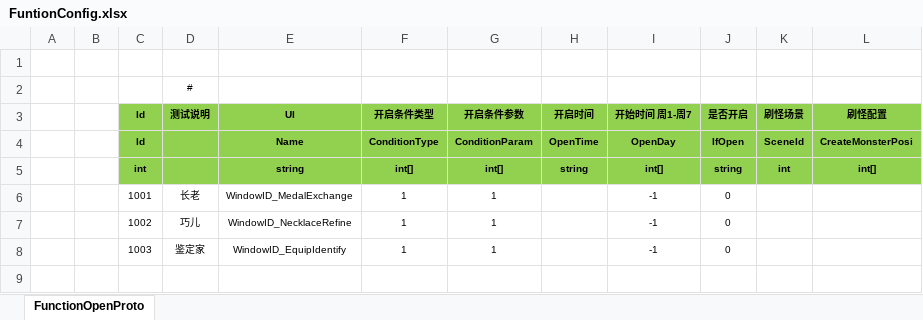
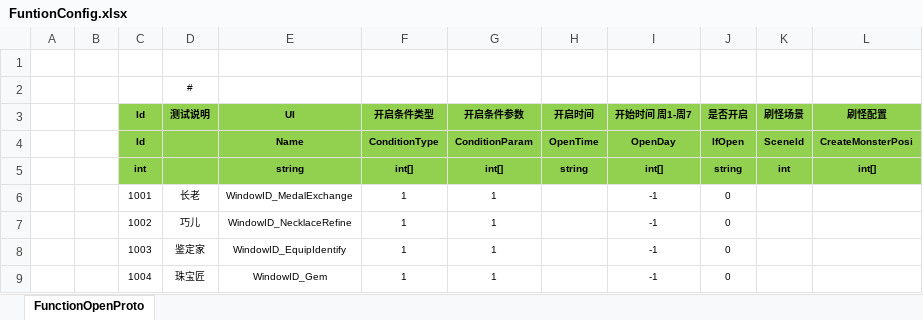
Before and after one commit to shuyikai/ld-legend, an Excel workbook: Unity/Assets/Config/Excel/FuntionConfig.xlsx, sheet FunctionOpenProto, drawn as a sheet; values as stored, in another font and other column widths than the file's, no borders; the diff names each change by its address in the sheet, - before the commit and + after, or states it on an @@ line.

```diff
--- a/Unity/Assets/Config/Excel/FuntionConfig.xlsx (sheet FunctionOpenProto)
+++ b/Unity/Assets/Config/Excel/FuntionConfig.xlsx (sheet FunctionOpenProto)
+row 9:  |  | 1004 | 珠宝匠 | WindowID_Gem | 1 | 1 |  | -1 | 0
```
Also changed, not shown: 15 other files.
